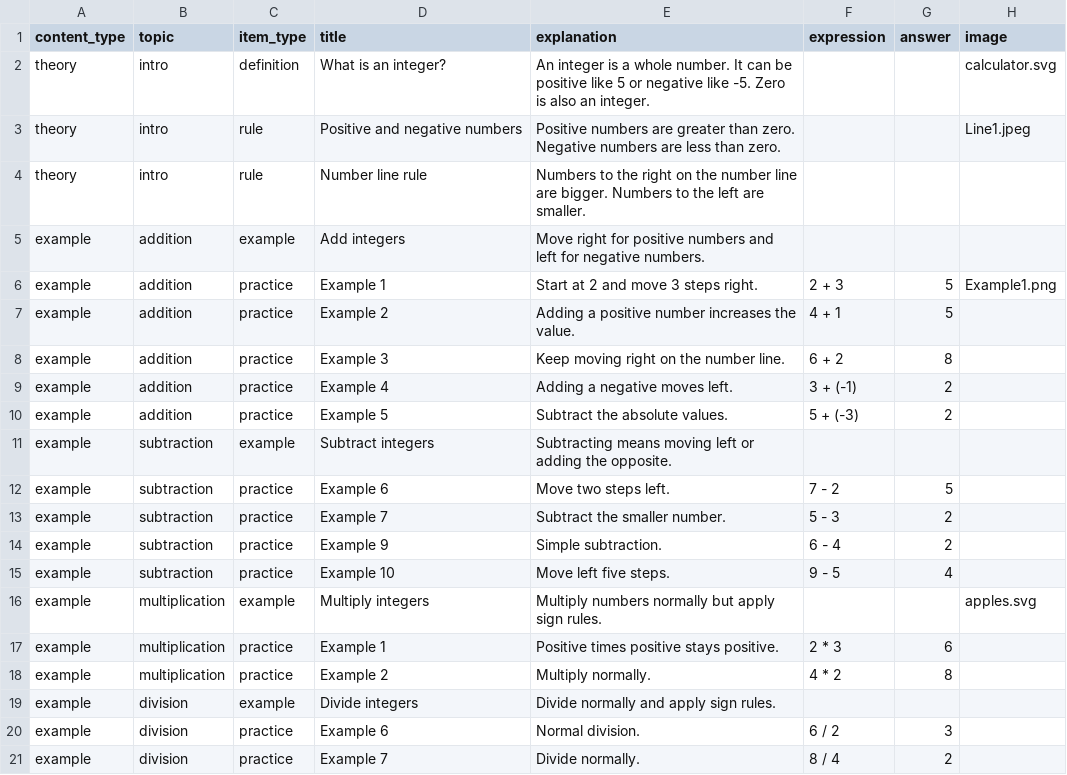
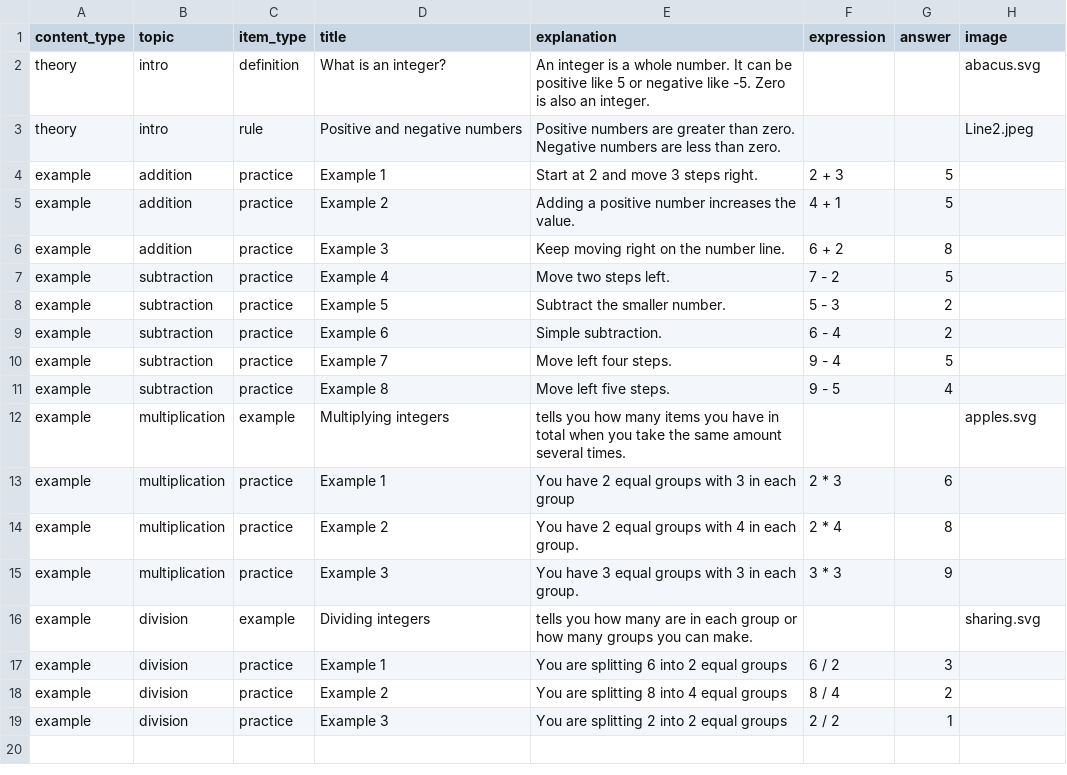
Before and after one commit to Group-2-Website/Learning_website, a CSV file: Database/operations.csv, drawn as a sheet.

Commit message:
Enhance UI elements, update learning content, and add new SVG assets for fractions and operations

```diff
--- a/Database/operations.csv
+++ b/Database/operations.csv
@@ -1,21 +1,19 @@
 content_type,topic,item_type,title,explanation,expression,answer,image
-theory,intro,definition,What is an integer?,An integer is a whole number. It can be positive like 5 or negative like -5. Zero is also an integer.,,,calculator.svg
-theory,intro,rule,Positive and negative numbers,Positive numbers are greater than zero. Negative numbers are less than zero.,,,Line1.jpeg
-theory,intro,rule,Number line rule,Numbers to the right on the number line are bigger. Numbers to the left are smaller.,,
-example,addition,example,Add integers,Move right for positive numbers and left for negative numbers.,,
-example,addition,practice,Example 1,Start at 2 and move 3 steps right.,2 + 3,5,Example1.png
+theory,intro,definition,What is an integer?,An integer is a whole number. It can be positive like 5 or negative like -5. Zero is also an integer.,,,abacus.svg
+theory,intro,rule,Positive and negative numbers,Positive numbers are greater than zero. Negative numbers are less than zero.,,,Line2.jpeg
+example,addition,practice,Example 1,Start at 2 and move 3 steps right.,2 + 3,5,
 example,addition,practice,Example 2,Adding a positive number increases the value.,4 + 1,5
 example,addition,practice,Example 3,Keep moving right on the number line.,6 + 2,8
-example,addition,practice,Example 4,Adding a negative moves left.,3 + (-1),2
-example,addition,practice,Example 5,Subtract the absolute values.,5 + (-3),2
-example,subtraction,example,Subtract integers,Subtracting means moving left or adding the opposite.,,
-example,subtraction,practice,Example 6,Move two steps left.,7 - 2,5
-example,subtraction,practice,Example 7,Subtract the smaller number.,5 - 3,2
-example,subtraction,practice,Example 9,Simple subtraction.,6 - 4,2
-example,subtraction,practice,Example 10,Move left five steps.,9 - 5,4
-example,multiplication,example,Multiply integers,Multiply numbers normally but apply sign rules.,,,apples.svg
-example,multiplication,practice,Example 1,Positive times positive stays positive.,2 * 3,6
-example,multiplication,practice,Example 2,Multiply normally.,4 * 2,8
-example,division,example,Divide integers,Divide normally and apply sign rules.,,
-example,division,practice,Example 6,Normal division.,6 / 2,3
-example,division,practice,Example 7,Divide normally.,8 / 4,2
+example,subtraction,practice,Example 4,Move two steps left.,7 - 2,5
+example,subtraction,practice,Example 5,Subtract the smaller number.,5 - 3,2
+example,subtraction,practice,Example 6,Simple subtraction.,6 - 4,2
+example,subtraction,practice,Example 7,Move left four steps.,9 - 4,5
+example,subtraction,practice,Example 8,Move left five steps.,9 - 5,4
+example,multiplication,example,Multiplying integers,tells you how many items you have in total when you take the same amount several times.,,,apples.svg
+example,multiplication,practice,Example 1,You have 2 equal groups with 3 in each group,2 * 3,6
+example,multiplication,practice,Example 2,You have 2 equal groups with 4 in each group.,2 * 4,8
+example,multiplication,practice,Example 3,You have 3 equal groups with 3 in each group.,3 * 3,9
+example,division,example,Dividing integers,tells you how many are in each group or how many groups you can make.,,,sharing.svg
+example,division,practice,Example 1,You are splitting 6 into 2 equal groups,6 / 2,3
+example,division,practice,Example 2,You are splitting 8 into 4 equal groups,8 / 4,2
+example,division,practice,Example 3,You are splitting 2 into 2 equal groups,2 / 2,1
```
Also changed, not shown: Database/fractions_learning.csv, 24 other files.
